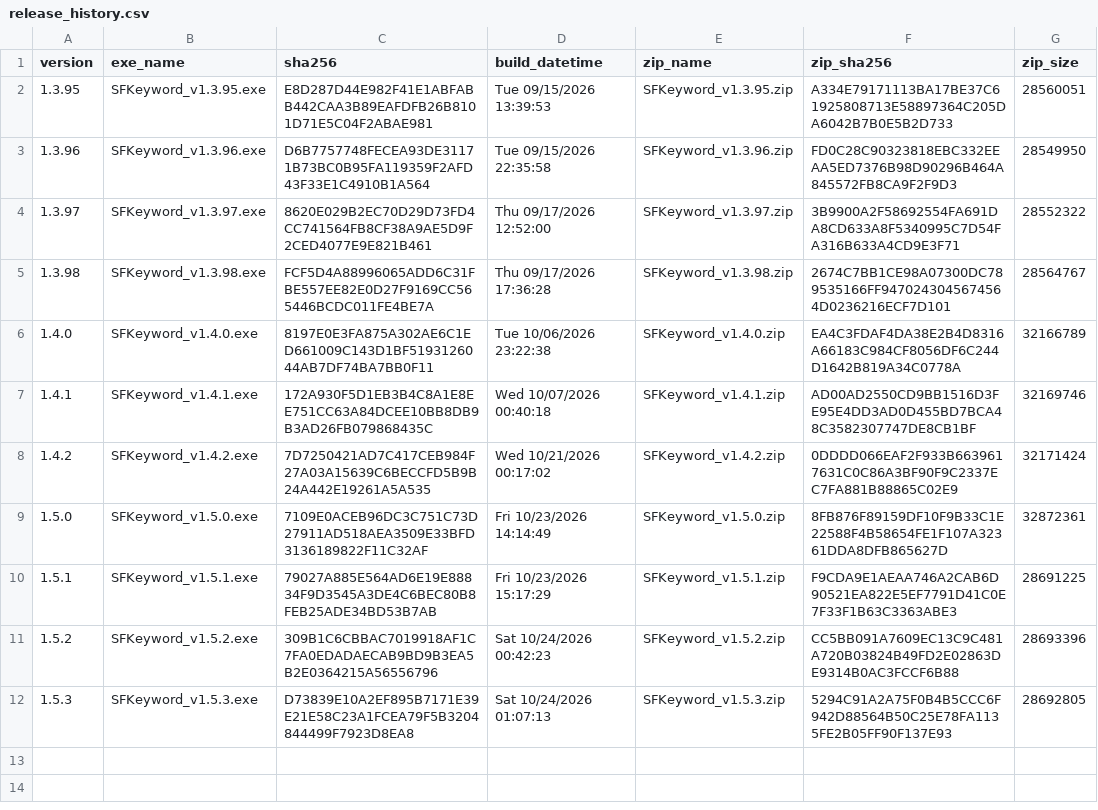
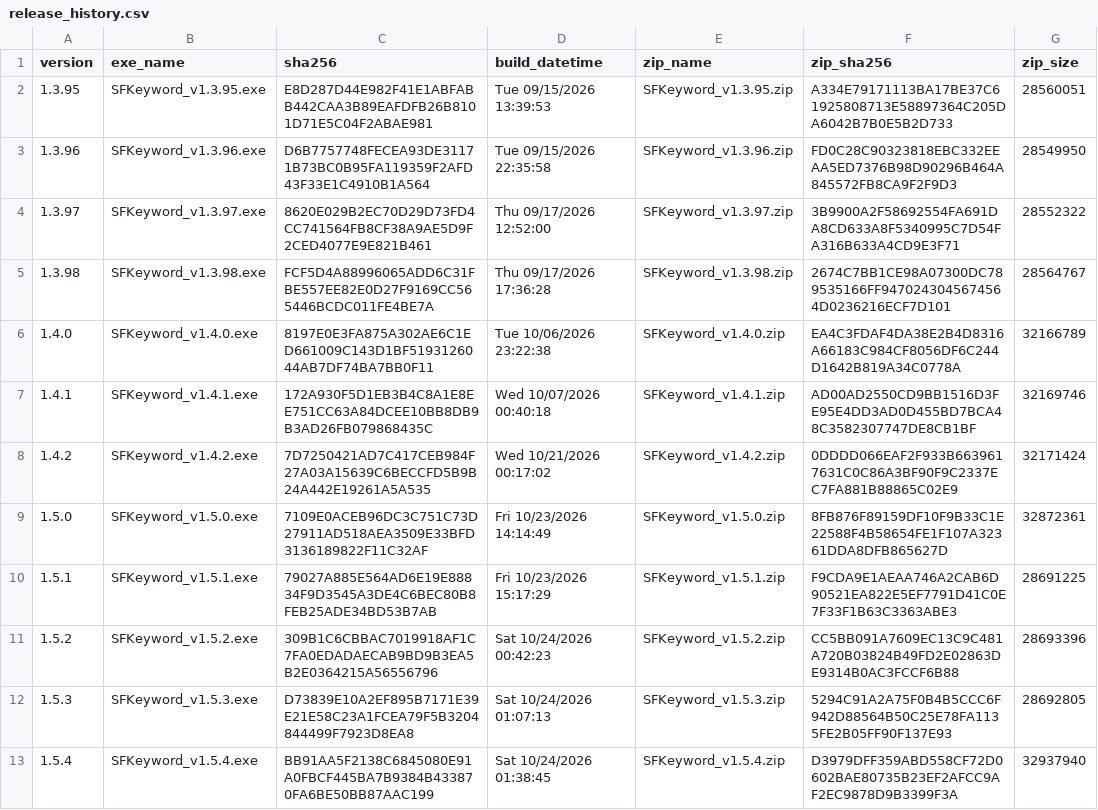
Before and after one commit to noryxel/sfbot-control, a CSV file: docs/release_history.csv, drawn as a sheet; the diff names each change by its address in the sheet, - before the commit and + after, or states it on an @@ line.

Commit message:
release: v1.5.4

```diff
--- a/docs/release_history.csv
+++ b/docs/release_history.csv
+row 13: 1.5.4 | SFKeyword_v1.5.4.exe | BB91AA5F2138C6845080E91A0FBCF445BA7B9384B433870FA6BE50BB87AAC199 | Sat 10/24/2026 01:38:45 | SFKeyword_v1.5.4.zip | D3979DFF359ABD558CF72D0602BAE80735B23EF2AFCC9AF2EC9878D9B3399F3A | 32937940
```
Also changed, not shown: 1 other file.
